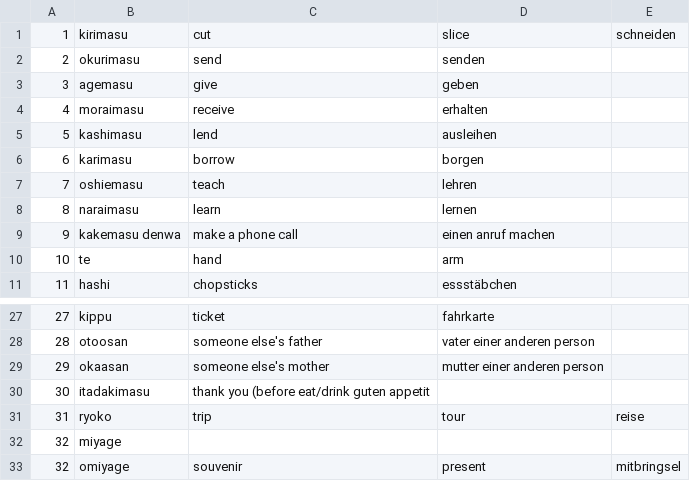
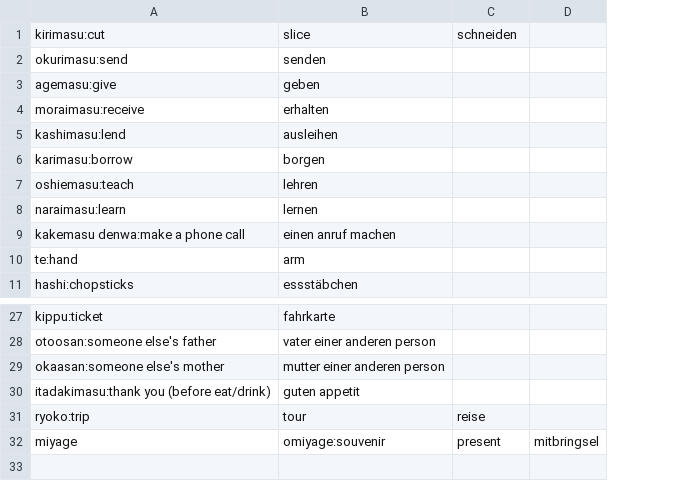
Before and after one commit to SaengerKreuz86/VocabTrainer, a CSV file: src/main/resources/vocabularies/lessons/l7.csv, drawn as a sheet; only a part is shown, gaps mark what is left out; removed rows and columns are numbered as before the commit, all else as after; the diff names each change by its address in the sheet, - before the commit and + after, or states it on an @@ line.

```diff
--- a/src/main/resources/vocabularies/lessons/l7.csv
+++ b/src/main/resources/vocabularies/lessons/l7.csv
-column A, rows 1-11: 1 | 2 | 3 | 4 | 5 | 6 | 7 | 8 | 9 | 10 | 11; rows 27-32: 27 | 28 | 29 | 30 | 31 | 32
-column B, rows 1-11: kirimasu | okurimasu | agemasu | moraimasu | kashimasu | karimasu | oshiemasu | naraimasu | kakemasu denwa | te | hashi; rows 27-32: kippu | otoosan | okaasan | itadakimasu | ryoko | miyage
-column C, rows 1-11: cut | send | give | receive | lend | borrow | teach | learn | make a phone call | hand | chopsticks; rows 27-31: ticket | someone else's father | someone else's mother | thank you (before eat/drink guten appetit | trip
+column A, rows 1-11: kirimasu:cut | okurimasu:send | agemasu:give | moraimasu:receive | kashimasu:lend | karimasu:borrow | oshiemasu:teach | naraimasu:learn | kakemasu denwa:make a phone call | te:hand | hashi:chopsticks; rows 27-32: kippu:ticket | otoosan:someone else's father | okaasan:someone else's mother | itadakimasu:thank you (before eat/drink) | ryoko:trip | miyage
+column D, row 32: mitbringsel
-B30: (empty)
+B30: guten appetit
-B32: (empty)
+B32: omiyage:souvenir
-C32: (empty)
+C32: present
-row 33: 32 | omiyage | souvenir | present | mitbringsel
```
Also changed, not shown: src/main/resources/vocabularies/lessons/l10.csv, src/main/resources/vocabularies/lessons/l12.csv, 5 other files.
